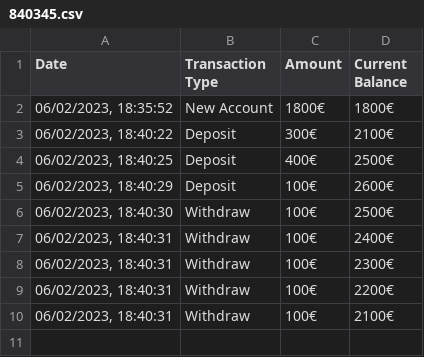
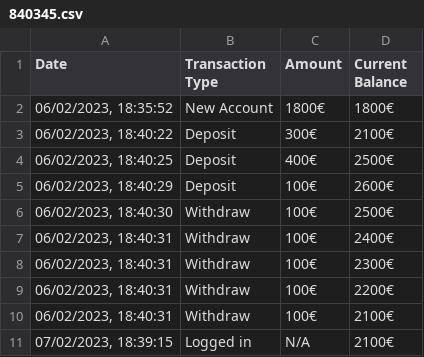
Before and after one commit to sumeyrazenkin/Atm-Project, a CSV file: QT_designer/customer_database/840345.csv, drawn as a sheet; the diff names each change by its address in the sheet, - before the commit and + after, or states it on an @@ line.

```diff
--- a/QT_designer/customer_database/840345.csv
+++ b/QT_designer/customer_database/840345.csv
+row 11: 07/02/2023, 18:39:15 | Logged in | N/A | 2100€
```
Also changed, not shown: 3 other files.
